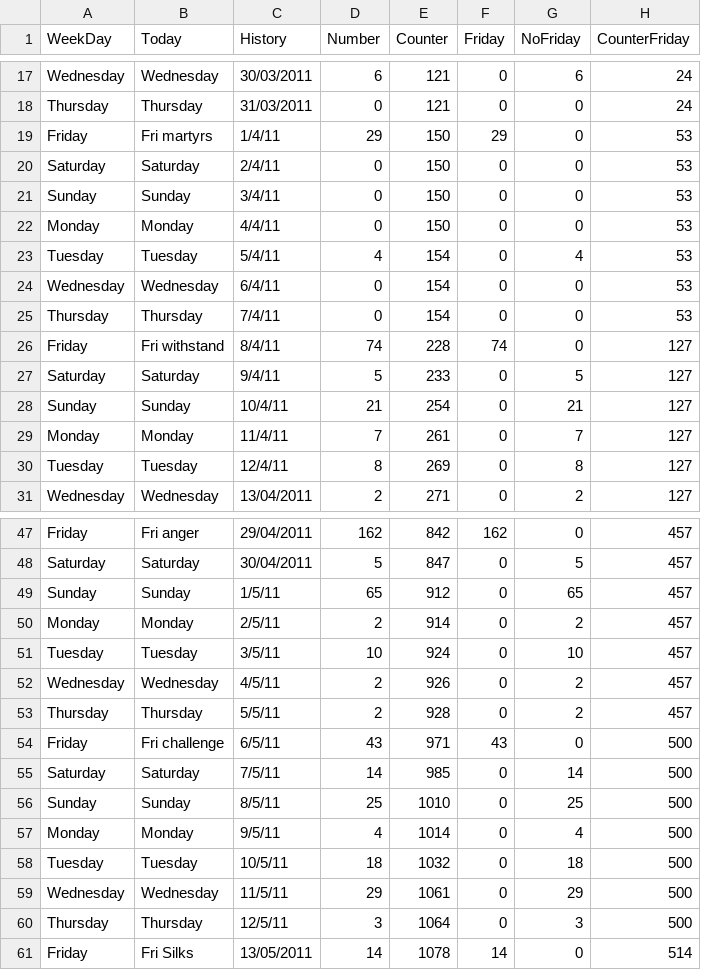
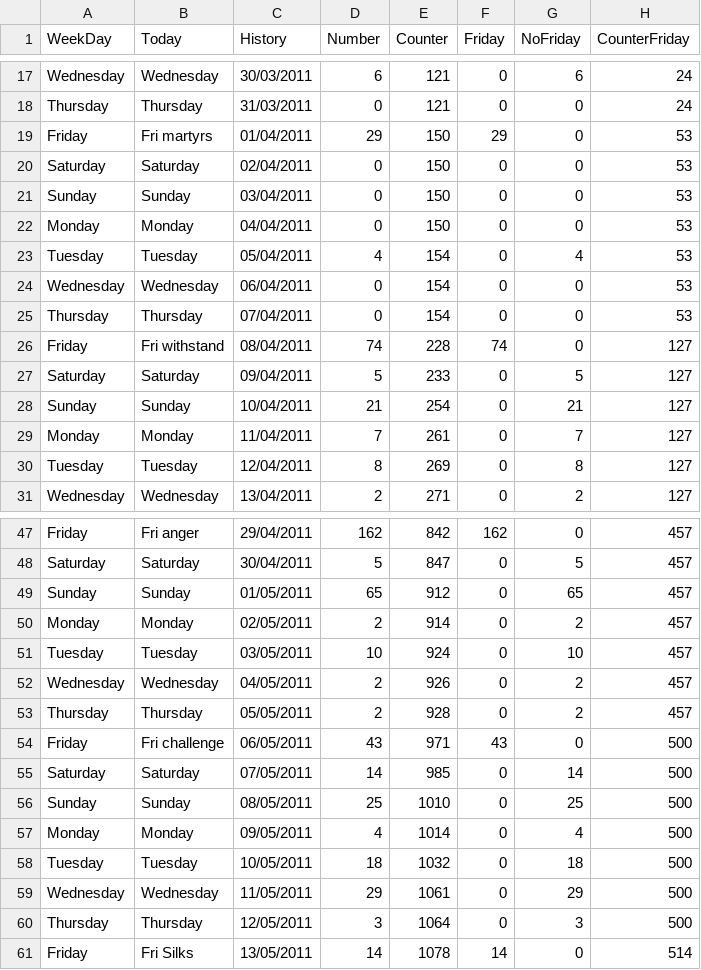
Before and after one commit to sciruela/eventsDaily, a CSV file: syria.csv, drawn as a sheet; only a part is shown, gaps mark what is left out; the diff covers the shown part only; the diff names each change by its address in the sheet, - before the commit and + after, or states it on an @@ line.

```diff
--- a/syria.csv
+++ b/syria.csv
-C19 (History): 1/4/11
+C19 (History): 01/04/2011
-C20 (History): 2/4/11
+C20 (History): 02/04/2011
-C21 (History): 3/4/11
+C21 (History): 03/04/2011
-C22 (History): 4/4/11
+C22 (History): 04/04/2011
-C23 (History): 5/4/11
+C23 (History): 05/04/2011
-C24 (History): 6/4/11
+C24 (History): 06/04/2011
-C25 (History): 7/4/11
+C25 (History): 07/04/2011
-C26 (History): 8/4/11
+C26 (History): 08/04/2011
-C27 (History): 9/4/11
+C27 (History): 09/04/2011
-C28 (History): 10/4/11
+C28 (History): 10/04/2011
-C29 (History): 11/4/11
+C29 (History): 11/04/2011
-C30 (History): 12/4/11
+C30 (History): 12/04/2011
-C49 (History): 1/5/11
+C49 (History): 01/05/2011
-C50 (History): 2/5/11
+C50 (History): 02/05/2011
-C51 (History): 3/5/11
+C51 (History): 03/05/2011
-C52 (History): 4/5/11
+C52 (History): 04/05/2011
-C53 (History): 5/5/11
+C53 (History): 05/05/2011
-C54 (History): 6/5/11
+C54 (History): 06/05/2011
-C55 (History): 7/5/11
+C55 (History): 07/05/2011
-C56 (History): 8/5/11
+C56 (History): 08/05/2011
-C57 (History): 9/5/11
+C57 (History): 09/05/2011
-C58 (History): 10/5/11
+C58 (History): 10/05/2011
-C59 (History): 11/5/11
+C59 (History): 11/05/2011
-C60 (History): 12/5/11
+C60 (History): 12/05/2011
```
Also changed, not shown: 105 edited cells elsewhere in this file, 14 other files.
